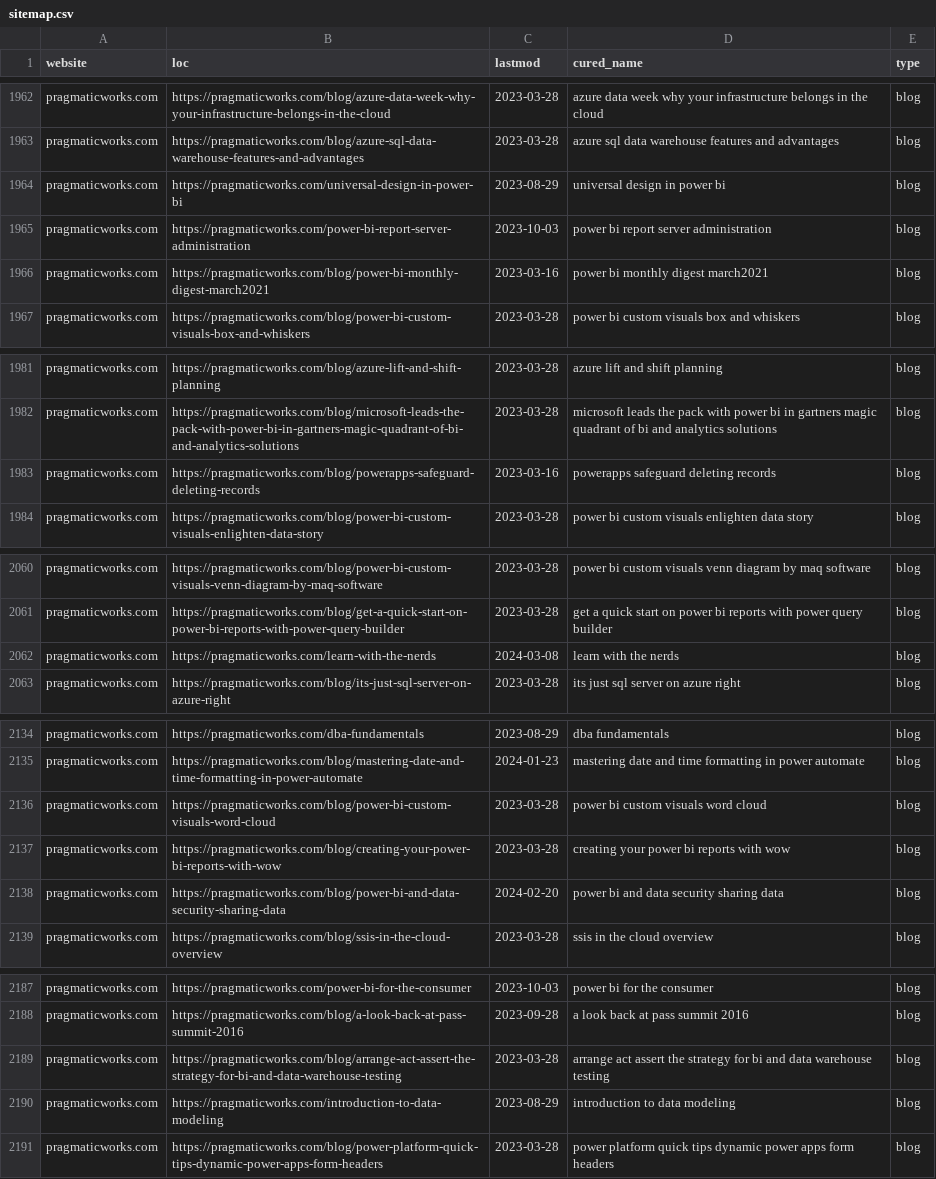
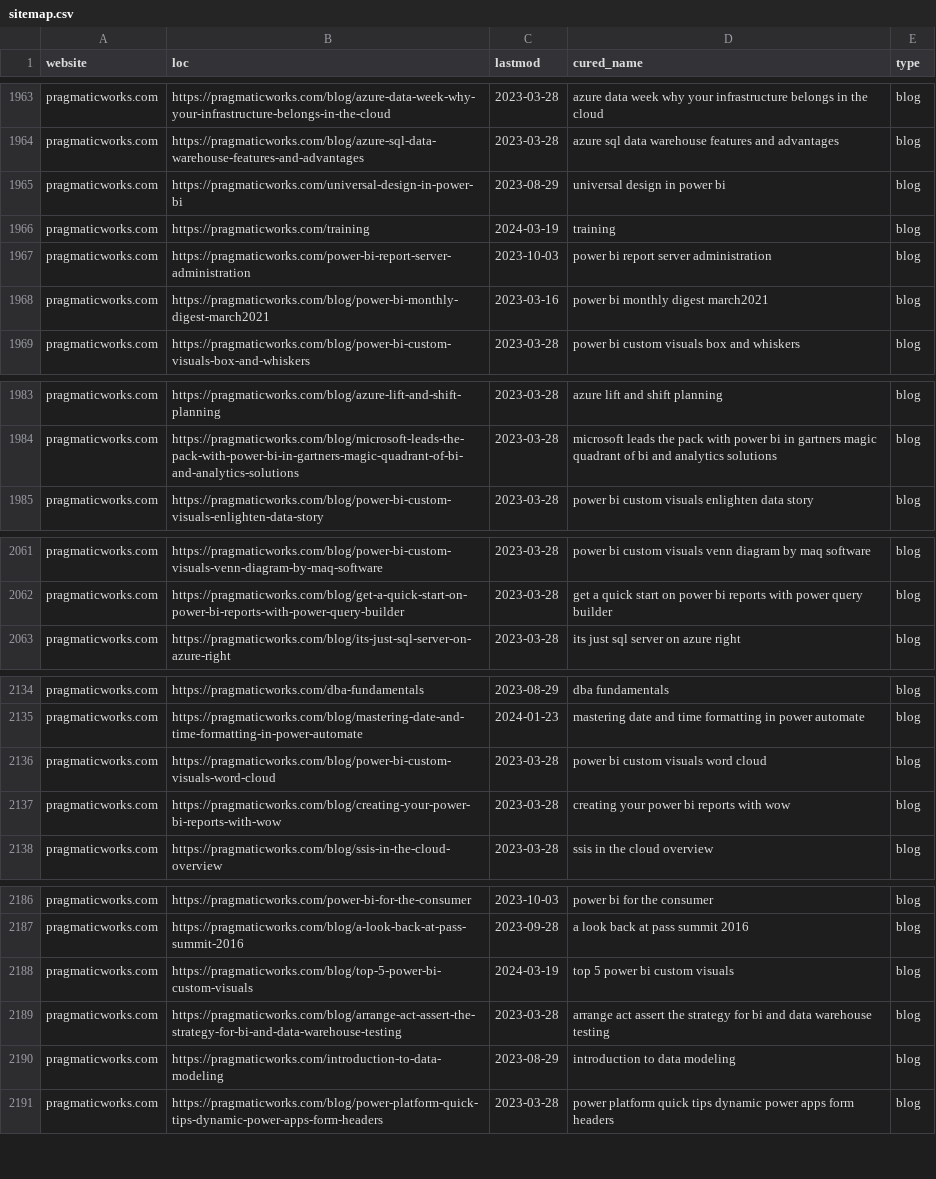
Before and after one commit to julian-passebecq/newsai_script, a CSV file: data/sitemap.csv, drawn as a sheet; only a part is shown, gaps mark what is left out; the diff covers the shown part only.

```diff
--- a/data/sitemap.csv
+++ b/data/sitemap.csv
@@ -1964,2 +1965,3 @@ pragmaticworks.com,https://pragmaticworks.com/blog/azure-sql-data-warehouse-feat
 pragmaticworks.com,https://pragmaticworks.com/universal-design-in-power-bi,2023-08-29,universal design in power bi,blog
+pragmaticworks.com,https://pragmaticworks.com/training,2024-03-19,training,blog
 pragmaticworks.com,https://pragmaticworks.com/power-bi-report-server-administration,2023-10-03,power bi report server administration,blog
@@ -1982,3 +1984,2 @@ pragmaticworks.com,https://pragmaticworks.com/blog/azure-lift-and-shift-planning
 pragmaticworks.com,https://pragmaticworks.com/blog/microsoft-leads-the-pack-with-power-bi-in-gartners-magic-quadrant-of-bi-and-analytics-solutions,2023-03-28,microsoft leads the pack with power bi in gartners magic quadrant of bi and analytics solutions,blog
-pragmaticworks.com,https://pragmaticworks.com/blog/powerapps-safeguard-deleting-records,2023-03-16,powerapps safeguard deleting records,blog
 pragmaticworks.com,https://pragmaticworks.com/blog/power-bi-custom-visuals-enlighten-data-story,2023-03-28,power bi custom visuals enlighten data story,blog
@@ -2061,3 +2062,2 @@ pragmaticworks.com,https://pragmaticworks.com/blog/power-bi-custom-visuals-venn-
 pragmaticworks.com,https://pragmaticworks.com/blog/get-a-quick-start-on-power-bi-reports-with-power-query-builder,2023-03-28,get a quick start on power bi reports with power query builder,blog
-pragmaticworks.com,https://pragmaticworks.com/learn-with-the-nerds,2024-03-08,learn with the nerds,blog
 pragmaticworks.com,https://pragmaticworks.com/blog/its-just-sql-server-on-azure-right,2023-03-28,its just sql server on azure right,blog
@@ -2137,3 +2137,2 @@ pragmaticworks.com,https://pragmaticworks.com/blog/power-bi-custom-visuals-word-
 pragmaticworks.com,https://pragmaticworks.com/blog/creating-your-power-bi-reports-with-wow,2023-03-28,creating your power bi reports with wow,blog
-pragmaticworks.com,https://pragmaticworks.com/blog/power-bi-and-data-security-sharing-data,2024-02-20,power bi and data security sharing data,blog
 pragmaticworks.com,https://pragmaticworks.com/blog/ssis-in-the-cloud-overview,2023-03-28,ssis in the cloud overview,blog
@@ -2188,2 +2187,3 @@ pragmaticworks.com,https://pragmaticworks.com/power-bi-for-the-consumer,2023-10-
 pragmaticworks.com,https://pragmaticworks.com/blog/a-look-back-at-pass-summit-2016,2023-09-28,a look back at pass summit 2016,blog
+pragmaticworks.com,https://pragmaticworks.com/blog/top-5-power-bi-custom-visuals,2024-03-19,top 5 power bi custom visuals,blog
 pragmaticworks.com,https://pragmaticworks.com/blog/arrange-act-assert-the-strategy-for-bi-and-data-warehouse-testing,2023-03-28,arrange act assert the strategy for bi and data warehouse testing,blog
```
Also changed, not shown: 18 added rows, 16 removed rows and 3 edited cells elsewhere in this file, data/article_blog.csv.
